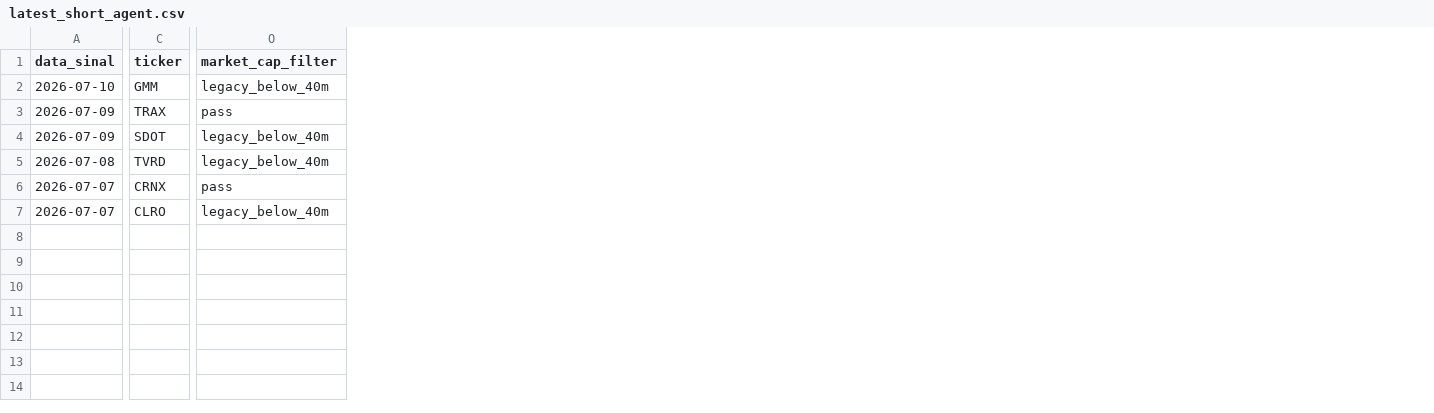
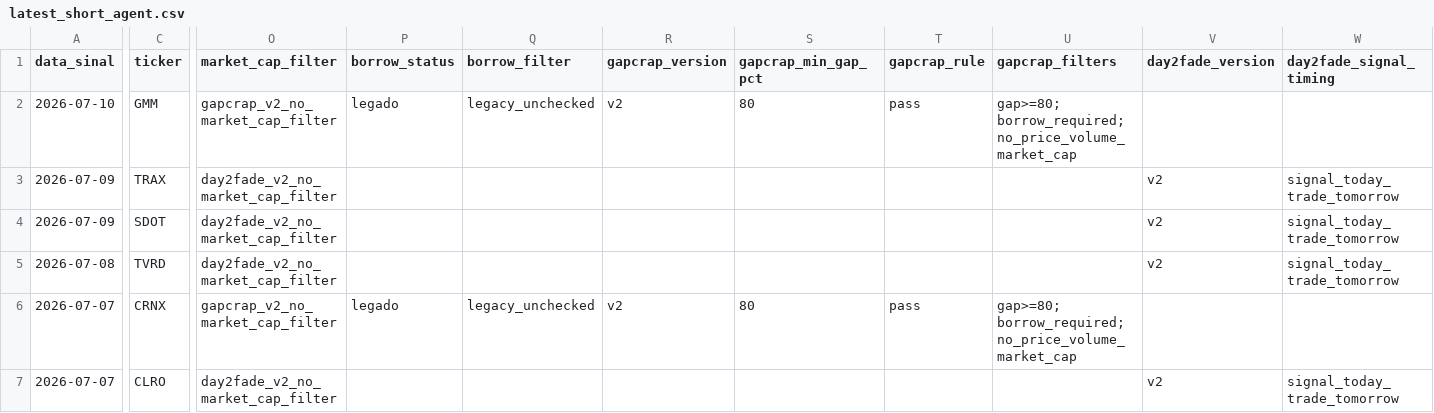
Before and after one commit to vmossini/radar-dashboard, a CSV file: latest_short_agent.csv, drawn as a sheet; only a part is shown, gaps mark what is left out; the diff covers the shown part only; the diff names each change by its address in the sheet, - before the commit and + after, or states it on an @@ line.

```diff
--- a/latest_short_agent.csv
+++ b/latest_short_agent.csv
+column P (borrow_status), rows 2-6: legado |  |  |  | legado
+column Q (borrow_filter), rows 2-6: legacy_unchecked |  |  |  | legacy_unchecked
+column R (gapcrap_version), rows 2-6: v2 |  |  |  | v2
+column S (gapcrap_min_gap_pct), rows 2-6: 80 |  |  |  | 80
+column T (gapcrap_rule), rows 2-6: pass |  |  |  | pass
+column U (gapcrap_filters), rows 2-6: gap>=80; borrow_required; no_price_volume_market_cap |  |  |  | gap>=80; borrow_required; no_price_volume_market_cap
+column V (day2fade_version), rows 3-7: v2 | v2 | v2 |  | v2
+column W (day2fade_signal_timing), rows 3-7: signal_today_trade_tomorrow | signal_today_trade_tomorrow | signal_today_trade_tomorrow |  | signal_today_trade_tomorrow
-O2 (market_cap_filter): legacy_below_40m
+O2 (market_cap_filter): gapcrap_v2_no_market_cap_filter
-O3 (market_cap_filter): pass
+O3 (market_cap_filter): day2fade_v2_no_market_cap_filter
-O4:O5 (market_cap_filter): legacy_below_40m
+O4:O5 (market_cap_filter): day2fade_v2_no_market_cap_filter
-O6 (market_cap_filter): pass
+O6 (market_cap_filter): gapcrap_v2_no_market_cap_filter
-O7 (market_cap_filter): legacy_below_40m
+O7 (market_cap_filter): day2fade_v2_no_market_cap_filter
```
Also changed, not shown: 14 added columns and 4 edited cells elsewhere in this file, latest_all_leaders.csv, latest_leaders_consolidating.csv, 7 other files.
